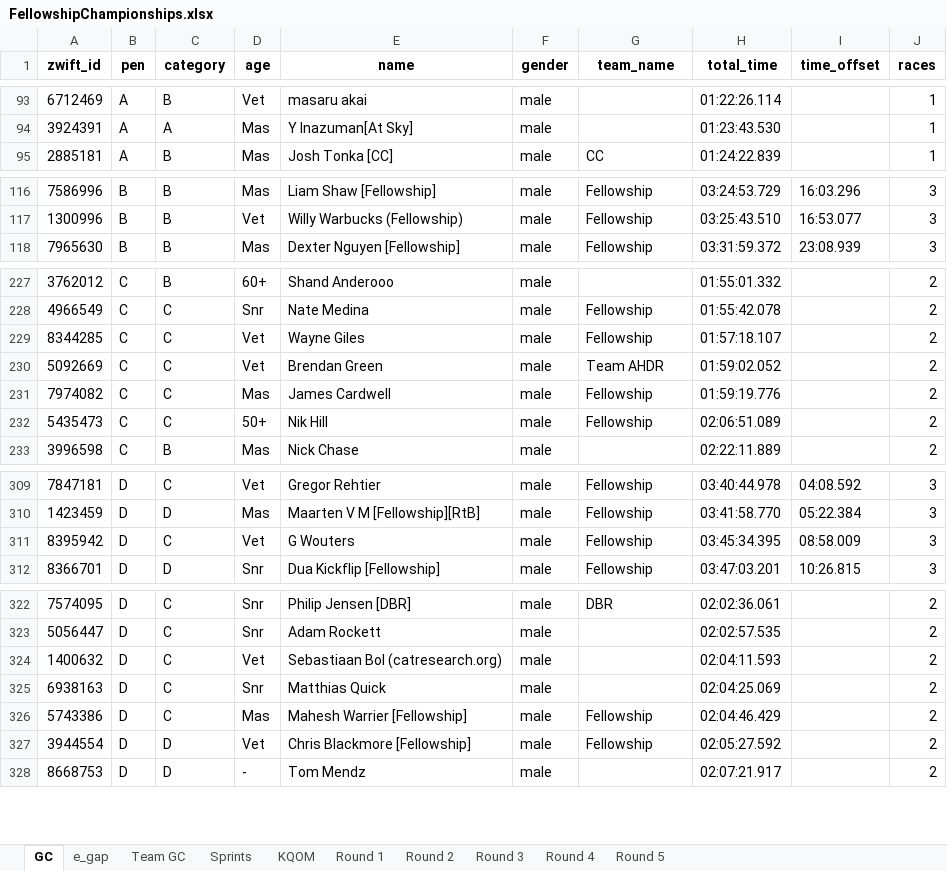
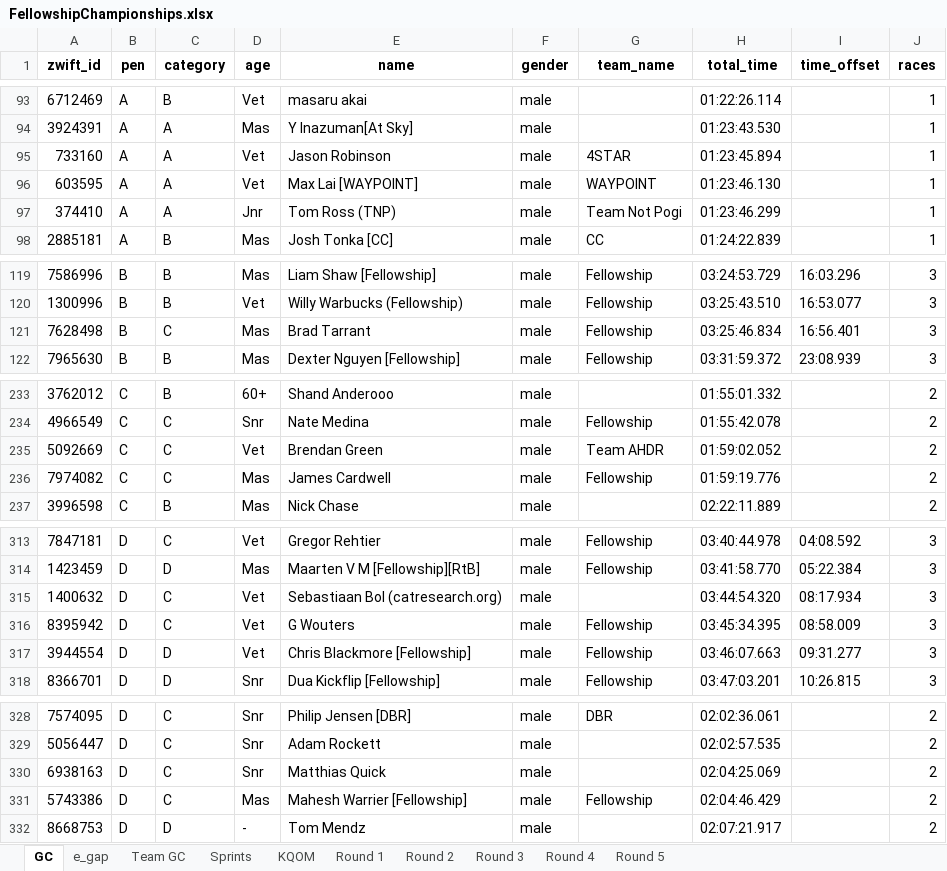
Before and after one commit to gleesonm1/FellowshipRaceSeries, an Excel workbook: FellowshipChampionships/FellowshipChampionships.xlsx, sheet GC, drawn as a sheet; only a part is shown, gaps mark what is left out; values as stored, in another font and other column widths than the file's, no borders; removed rows and columns are numbered as before the commit, all else as after; the diff covers the shown part only; the diff names each change by its address in the sheet, - before the commit and + after, or states it on an @@ line.

```diff
--- a/FellowshipChampionships/FellowshipChampionships.xlsx (sheet GC)
+++ b/FellowshipChampionships/FellowshipChampionships.xlsx (sheet GC)
+row 95: 733160 | A | A | Vet | Jason Robinson | male | 4STAR | 01:23:45.894 |  | 1
+row 96: 603595 | A | A | Vet | Max Lai [WAYPOINT] | male | WAYPOINT | 01:23:46.130 |  | 1
+row 97: 374410 | A | A | Jnr | Tom Ross (TNP) | male | Team Not Pogi | 01:23:46.299 |  | 1
+row 121: 7628498 | B | C | Mas | Brad Tarrant | male | Fellowship | 03:25:46.834 | 16:56.401 | 3
-row 229: 8344285 | C | C | Vet | Wayne Giles | male | Fellowship | 01:57:18.107 |  | 2
-row 232: 5435473 | C | C | 50+ | Nik Hill | male | Fellowship | 02:06:51.089 |  | 2
+row 315: 1400632 | D | C | Vet | Sebastiaan Bol (catresearch.org) | male |  | 03:44:54.320 | 08:17.934 | 3
+row 317: 3944554 | D | D | Vet | Chris Blackmore [Fellowship] | male | Fellowship | 03:46:07.663 | 09:31.277 | 3
-row 324: 1400632 | D | C | Vet | Sebastiaan Bol (catresearch.org) | male |  | 02:04:11.593 |  | 2
-row 327: 3944554 | D | D | Vet | Chris Blackmore [Fellowship] | male | Fellowship | 02:05:27.592 |  | 2
```
Also changed, not shown: 3 added rows, 1 removed row and 1 edited cell elsewhere in this sheet, sheet Sprints, sheet KQOM, sheet e_gap, sheet Round 3, sheet Team GC, 1 other file.
